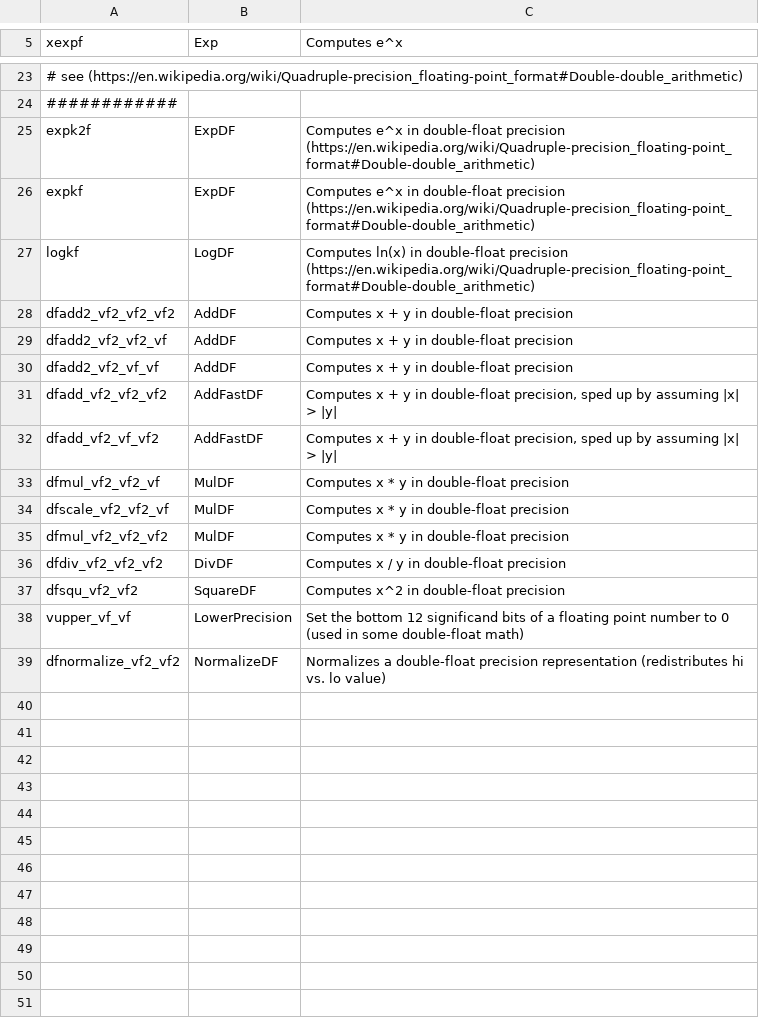
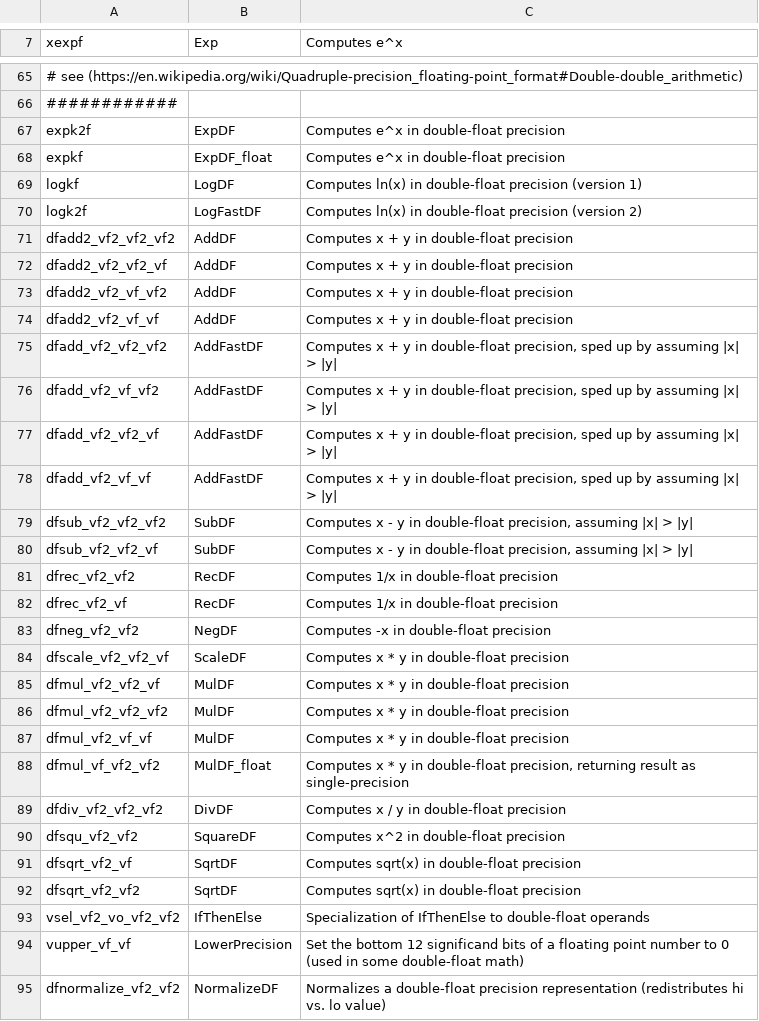
Before and after one commit to bnprks/highway-sleef, a TSV file: src/gen-bindings/rename_data/function_renames.tsv, drawn as a sheet; only a part is shown, gaps mark what is left out; removed rows and columns are numbered as before the commit, all else as after; the diff covers the shown part only; the diff names each change by its address in the sheet, - before the commit and + after, or states it on an @@ line.

Commit message:
Add all Hwy single-argument float functions

```diff
--- a/src/gen-bindings/rename_data/function_renames.tsv
+++ b/src/gen-bindings/rename_data/function_renames.tsv
-C67:C68 (Computes e^x): …double-float precision (https://en.wikipedia.org/wiki/Quadruple-precision_floating-point_format#Double-double_arithmetic)
+C67:C68 (Computes e^x): …double-float precision
-B68 (Exp): ExpDF
+B68 (Exp): ExpDF_float
-C69 (Computes e^x): …double-float precision (https://en.wikipedia.org/wiki/Quadruple-precision_floating-point_format#Double-double_arithmetic)
+C69 (Computes e^x): …double-float precision (version 1)
+row 70: logk2f | LogFastDF | Computes ln(x) in double-float precision (version 2)
+row 73: dfadd2_vf2_vf_vf2 | AddDF | Computes x + y in double-float precision
+row 77: dfadd_vf2_vf2_vf | AddFastDF | Computes x + y in double-float precision, sped up by assuming |x| > |y
+row 78: dfadd_vf2_vf_vf | AddFastDF | Computes x + y in double-float precision, sped up by assuming |x| > |y
+row 79: dfsub_vf2_vf2_vf2 | SubDF | Computes x - y in double-float precision, assuming |x| > |y
+row 80: dfsub_vf2_vf2_vf | SubDF | Computes x - y in double-float precision, assuming |x| > |y
+row 81: dfrec_vf2_vf2 | RecDF | Computes 1/x in double-float precision
+row 82: dfrec_vf2_vf | RecDF | Computes 1/x in double-float precision
+row 83: dfneg_vf2_vf2 | NegDF | Computes -x in double-float precision
+row 84: dfscale_vf2_vf2_vf | ScaleDF | Computes x * y in double-float precision
-row 34: dfscale_vf2_vf2_vf | MulDF | Computes x * y in double-float precision
+row 87: dfmul_vf2_vf_vf | MulDF | Computes x * y in double-float precision
+row 88: dfmul_vf_vf2_vf2 | MulDF_float | Computes x * y in double-float precision, returning result as single-precision
+row 91: dfsqrt_vf2_vf | SqrtDF | Computes sqrt(x) in double-float precision
+row 92: dfsqrt_vf2_vf2 | SqrtDF | Computes sqrt(x) in double-float precision
+row 93: vsel_vf2_vo_vf2_vf2 | IfThenElse | Specialization of IfThenElse to double-float operands
```
Also changed, not shown: 43 added rows and 3 edited cells elsewhere in this file, src/gen-bindings/rename_data/constant_renames.tsv, src/gen-bindings/rename_data/simd_ops.tsv, 9 other files.
